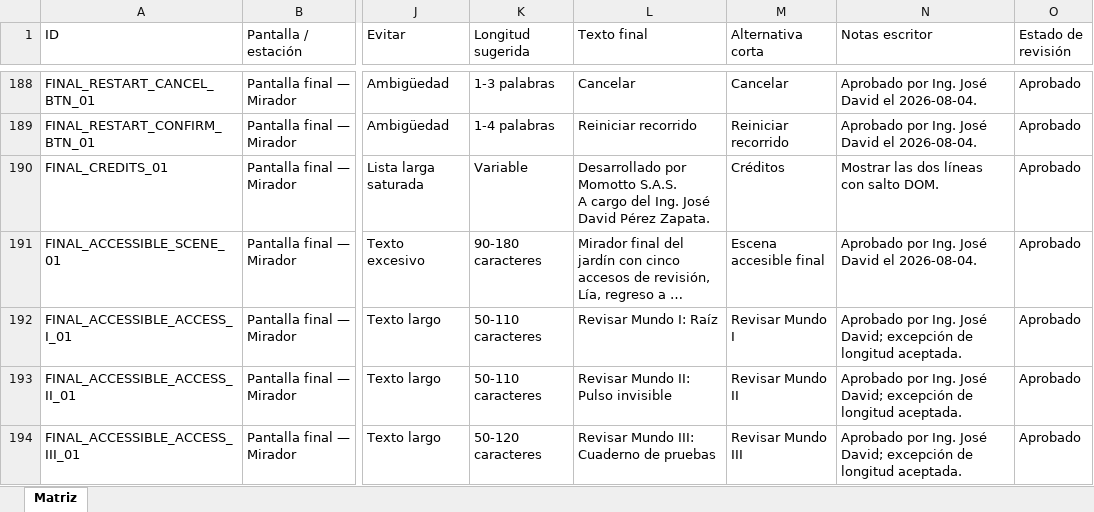
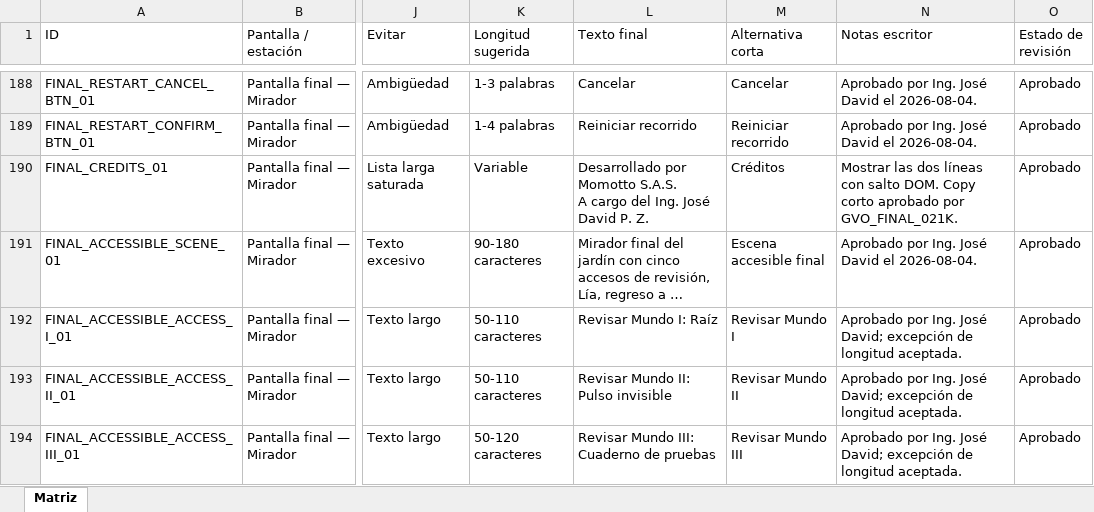
Before and after one commit to okuajardinbiosonoro-art/gvo-guia-virtual-okua, an Excel workbook: docs/narrative/02_MATRIZ_DIALOGOS_Y_TEXTOS_GVO.xlsx, sheet Matriz, drawn as a sheet; only a part is shown, gaps mark what is left out; long unchanged cells end in …; values as stored, in another font and other column widths than the file's, no borders; the diff names each change by its address in the sheet, - before the commit and + after, or states it on an @@ line.

```diff
--- a/docs/narrative/02_MATRIZ_DIALOGOS_Y_TEXTOS_GVO.xlsx (sheet Matriz)
+++ b/docs/narrative/02_MATRIZ_DIALOGOS_Y_TEXTOS_GVO.xlsx (sheet Matriz)
-L190 (Texto final): …José David Pérez Zapata.
+L190 (Texto final): …José David P. Z.
-N190 (Notas escritor): …salto DOM.
+N190 (Notas escritor): …salto DOM. Copy corto aprobado por GVO_FINAL_021K.
```
Also changed, not shown: 46 other files.
